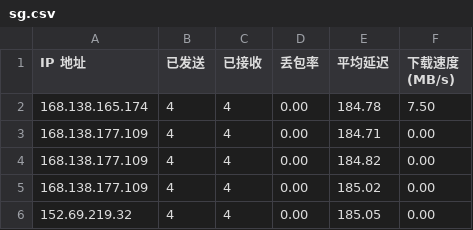
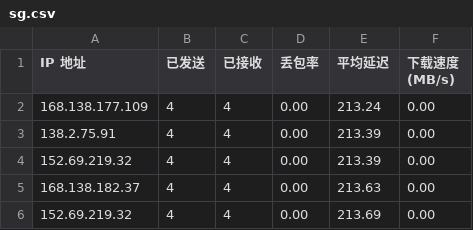
Before and after one commit to wzwmao/CFCDN-Auto, a CSV file: CloudflareST/sg.csv, drawn as a sheet.

```diff
--- a/CloudflareST/sg.csv
+++ b/CloudflareST/sg.csv
@@ -1,6 +1,6 @@
 IP 地址,已发送,已接收,丢包率,平均延迟,下载速度 (MB/s)
-168.138.165.174,4,4,0.00,184.78,7.50
-168.138.177.109,4,4,0.00,184.71,0.00
-168.138.177.109,4,4,0.00,184.82,0.00
-168.138.177.109,4,4,0.00,185.02,0.00
-152.69.219.32,4,4,0.00,185.05,0.00
+168.138.177.109,4,4,0.00,213.24,0.00
+138.2.75.91,4,4,0.00,213.39,0.00
+152.69.219.32,4,4,0.00,213.39,0.00
+168.138.182.37,4,4,0.00,213.63,0.00
+152.69.219.32,4,4,0.00,213.69,0.00
```
Also changed, not shown: 1 other file.
